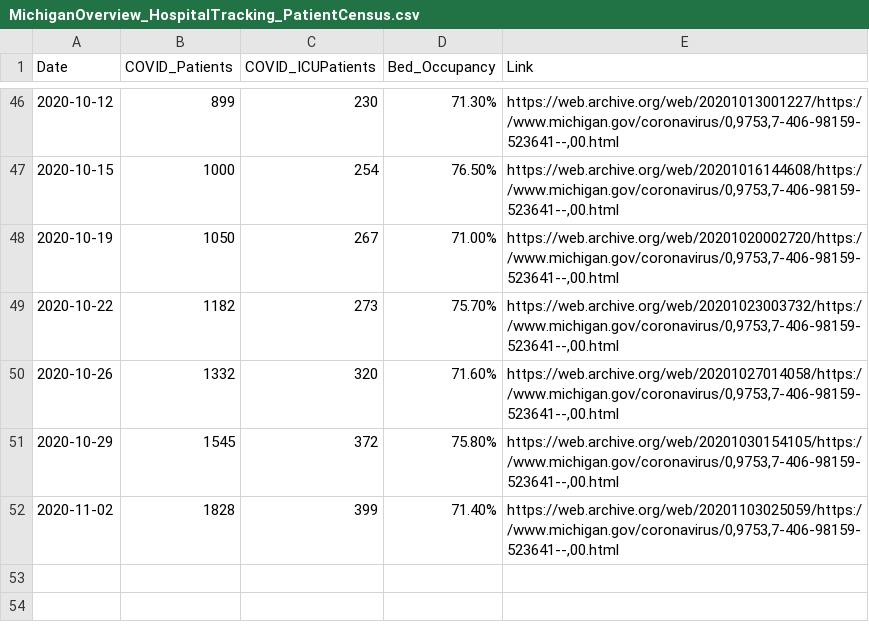
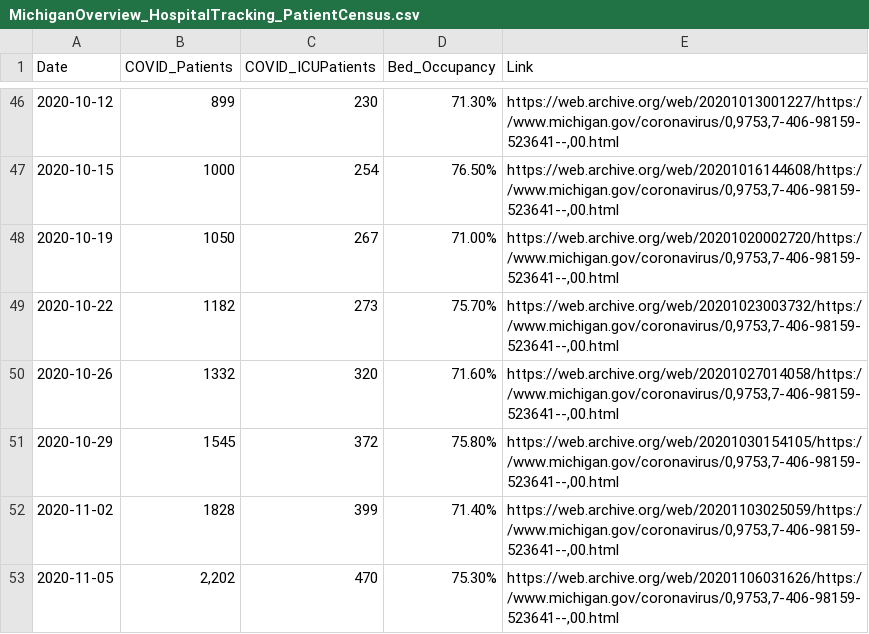
Before and after one commit to dmorl/MichiganHospitalData, a CSV file: MichiganOverview_HospitalTracking_PatientCensus.csv, drawn as a sheet; only a part is shown, gaps mark what is left out.

Commit message:
Daily update
Updating README date and data from 2020-11-05

```diff
--- a/MichiganOverview_HospitalTracking_PatientCensus.csv
+++ b/MichiganOverview_HospitalTracking_PatientCensus.csv
@@ -52 +52,2 @@
 2020-11-02,1828,399,71.40%,"https://web.archive.org/web/20201103025059/https://www.michigan.gov/coronavirus/0,9753,7-406-98159-523641--,00.html",
+2020-11-05,"2,202",470,75.30%,"https://web.archive.org/web/20201106031626/https://www.michigan.gov/coronavirus/0,9753,7-406-98159-523641--,00.html",
```
Also changed, not shown: 2 other files.
